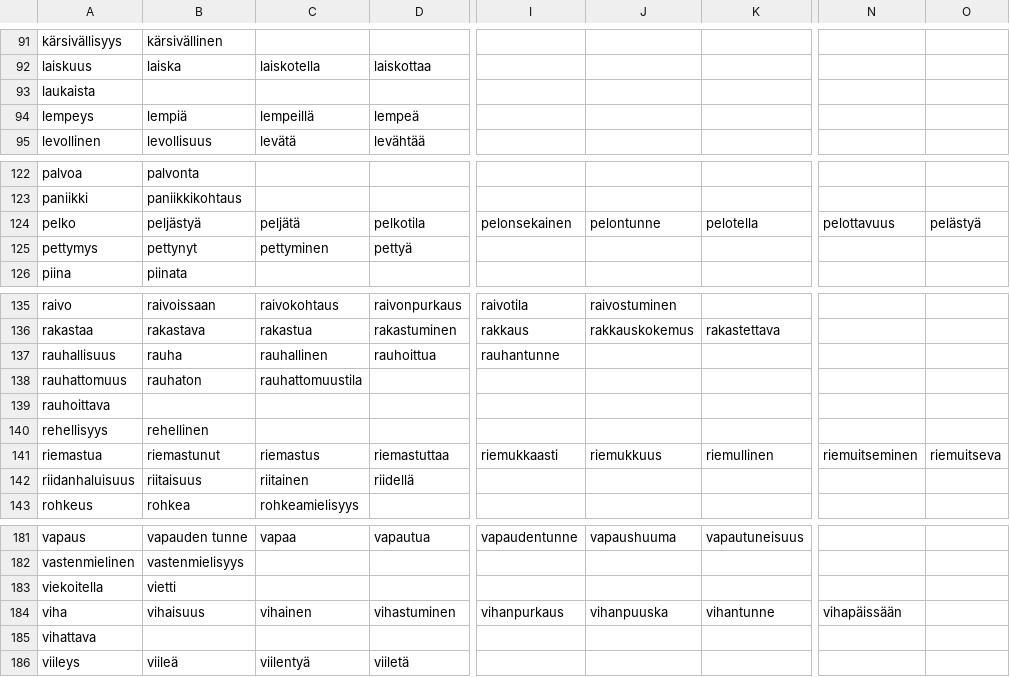
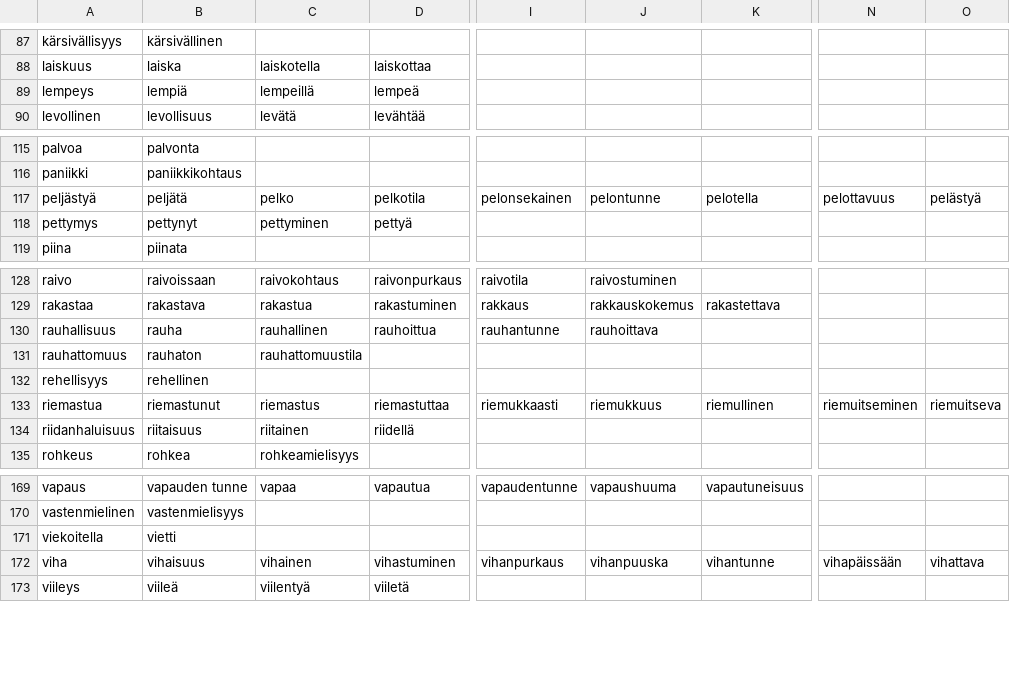
Before and after one commit to UHCALLab/FinnishEmbodiedEmotions, a CSV file: VrtExtractor/mappedEmotionWords.csv, drawn as a sheet; only a part is shown, gaps mark what is left out; removed rows and columns are numbered as before the commit, all else as after; rows hold the shown columns only; the diff covers the shown part only; the diff names each change by its address in the sheet, - before the commit and + after, or states it on an @@ line.

```diff
--- a/VrtExtractor/mappedEmotionWords.csv
+++ b/VrtExtractor/mappedEmotionWords.csv
-row 93: laukaista
-A117: pelko
+A117: peljästyä
-B117: peljästyä
+B117: peljätä
-C117: peljätä
+C117: pelko
-J130: (empty)
+J130: rauhoittava
-row 139: rauhoittava
-O172: (empty)
+O172: vihattava
-row 185: vihattava
```
Also changed, not shown: 5 added rows, 16 removed rows and 9 edited cells elsewhere in this file.
